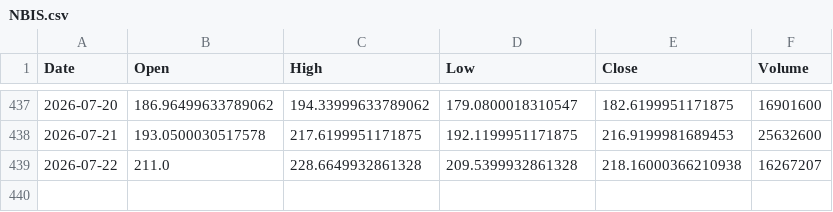
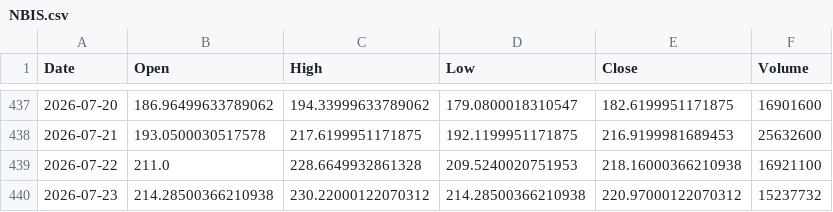
Before and after one commit to ShikanNagata/signal, a CSV file: data/NBIS.csv, drawn as a sheet; only a part is shown, gaps mark what is left out.

```diff
--- a/data/NBIS.csv
+++ b/data/NBIS.csv
@@ -438,2 +438,3 @@ Date,Open,High,Low,Close,Volume
 2026-07-21,193.0500030517578,217.6199951171875,192.1199951171875,216.9199981689453,25632600
-2026-07-22,211.0,228.6649932861328,209.5399932861328,218.16000366210938,16267207
+2026-07-22,211.0,228.6649932861328,209.5240020751953,218.16000366210938,16921100
+2026-07-23,214.28500366210938,230.22000122070312,214.28500366210938,220.97000122070312,15237732
```
Also changed, not shown: data/AMD.csv, data/CRCL.csv, 8 other files.
